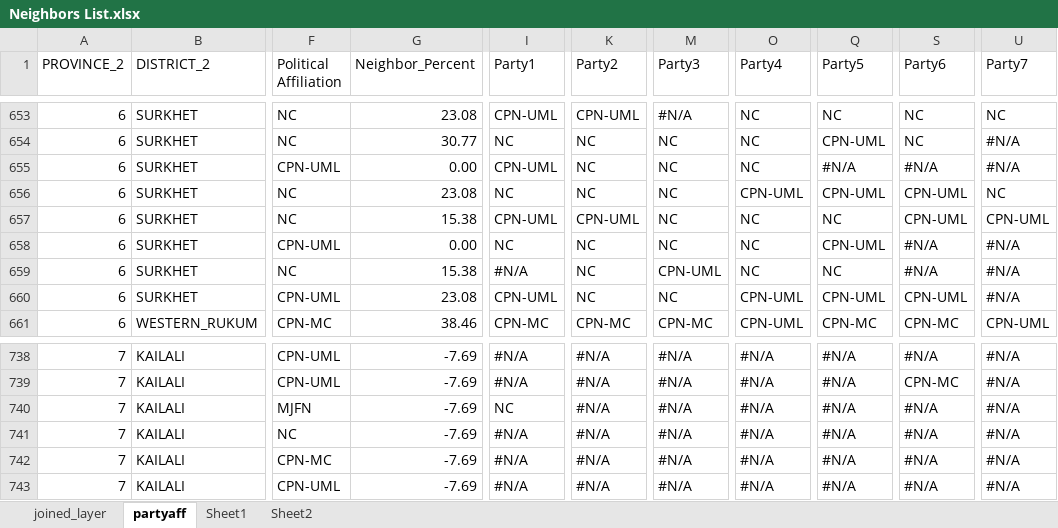
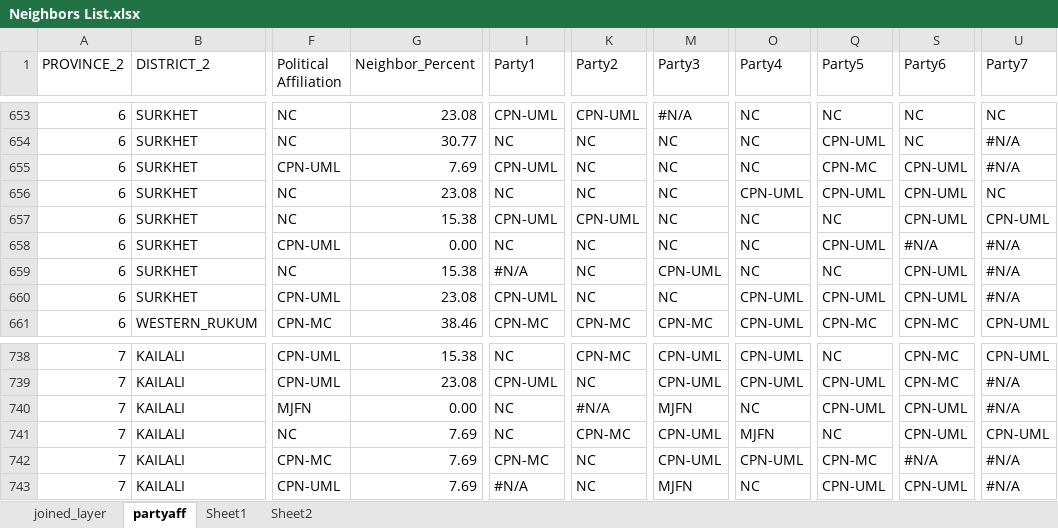
Before and after one commit to Apanta1/Night_Light_Institutional_Capacity, an Excel workbook: Additional Datasets/Neighbors List.xlsx, sheet partyaff, drawn as a sheet; only a part is shown, gaps mark what is left out; values as stored, in another font and other column widths than the file's, no cell formats; the diff covers the shown part only; the diff names each change by its address in the sheet, - before the commit and + after, or states it on an @@ line.

```diff
--- a/Additional Datasets/Neighbors List.xlsx (sheet partyaff)
+++ b/Additional Datasets/Neighbors List.xlsx (sheet partyaff)
-G655 (Neighbor_Percent): 0.00
+G655 (Neighbor_Percent): 7.69
-Q655 (Party5): #N/A
+Q655 (Party5): CPN-MC
-S655 (Party6): #N/A
+S655 (Party6): CPN-UML
-S659 (Party6): #N/A
+S659 (Party6): CPN-UML
-G738 (Neighbor_Percent): -7.69
+G738 (Neighbor_Percent): 15.38
-I738 (Party1): #N/A
+I738 (Party1): NC
-K738 (Party2): #N/A
+K738 (Party2): CPN-MC
-M738:M739 (Party3): #N/A
+M738:M739 (Party3): CPN-UML
-O738:O739 (Party4): #N/A
+O738:O739 (Party4): CPN-UML
-Q738 (Party5): #N/A
+Q738 (Party5): NC
-S738 (Party6): #N/A
+S738 (Party6): CPN-MC
-U738 (Party7): #N/A
+U738 (Party7): CPN-UML
-G739 (Neighbor_Percent): -7.69
+G739 (Neighbor_Percent): 23.08
-I739 (Party1): #N/A
+I739 (Party1): CPN-UML
-K739 (Party2): #N/A
+K739 (Party2): NC
-Q739:Q740 (Party5): #N/A
+Q739:Q740 (Party5): CPN-UML
-G740 (Neighbor_Percent): -7.69
+G740 (Neighbor_Percent): 0.00
-M740 (Party3): #N/A
+M740 (Party3): MJFN
-O740 (Party4): #N/A
+O740 (Party4): NC
-S740:S741 (Party6): #N/A
+S740:S741 (Party6): CPN-UML
-G741:G743 (Neighbor_Percent): -7.69
+G741:G743 (Neighbor_Percent): 7.69
-I741 (Party1): #N/A
+I741 (Party1): NC
-K741 (Party2): #N/A
+K741 (Party2): CPN-MC
-M741:M742 (Party3): #N/A
+M741:M742 (Party3): CPN-UML
-O741 (Party4): #N/A
+O741 (Party4): MJFN
-Q741 (Party5): #N/A
+Q741 (Party5): NC
-U741 (Party7): #N/A
+U741 (Party7): CPN-UML
-I742 (Party1): #N/A
+I742 (Party1): CPN-MC
-K742:K743 (Party2): #N/A
+K742:K743 (Party2): NC
-O742 (Party4): #N/A
+O742 (Party4): CPN-UML
-Q742 (Party5): #N/A
+Q742 (Party5): CPN-MC
-M743 (Party3): #N/A
+M743 (Party3): MJFN
-O743 (Party4): #N/A
+O743 (Party4): NC
-Q743 (Party5): #N/A
+Q743 (Party5): CPN-UML
-S743 (Party6): #N/A
+S743 (Party6): CPN-UML
```
Also changed, not shown: 167 edited cells elsewhere in this sheet, cell formats, formulas that keep their value, 15 other files.
